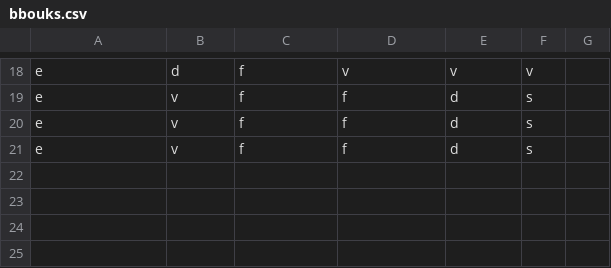
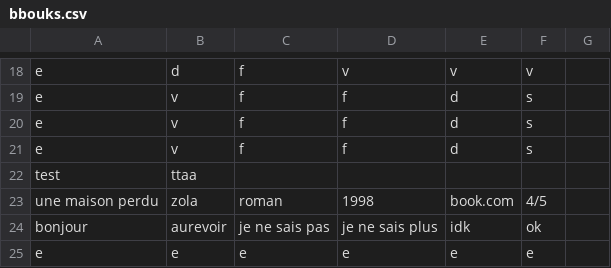
Before and after one commit to Tokennn/Books, a CSV file: src/main/java/com/example/librarybook/bbouks.csv, drawn as a sheet; only a part is shown, gaps mark what is left out; the diff names each change by its address in the sheet, - before the commit and + after, or states it on an @@ line.

```diff
--- a/src/main/java/com/example/librarybook/bbouks.csv
+++ b/src/main/java/com/example/librarybook/bbouks.csv
+row 22: test | ttaa
+row 23: une maison perdu | zola | roman | 1998 | book.com | 4/5
+row 24: bonjour | aurevoir | je ne sais pas | je ne sais plus | idk | ok
+row 25: e | e | e | e | e | e
```
Also changed, not shown: 11 other files.
